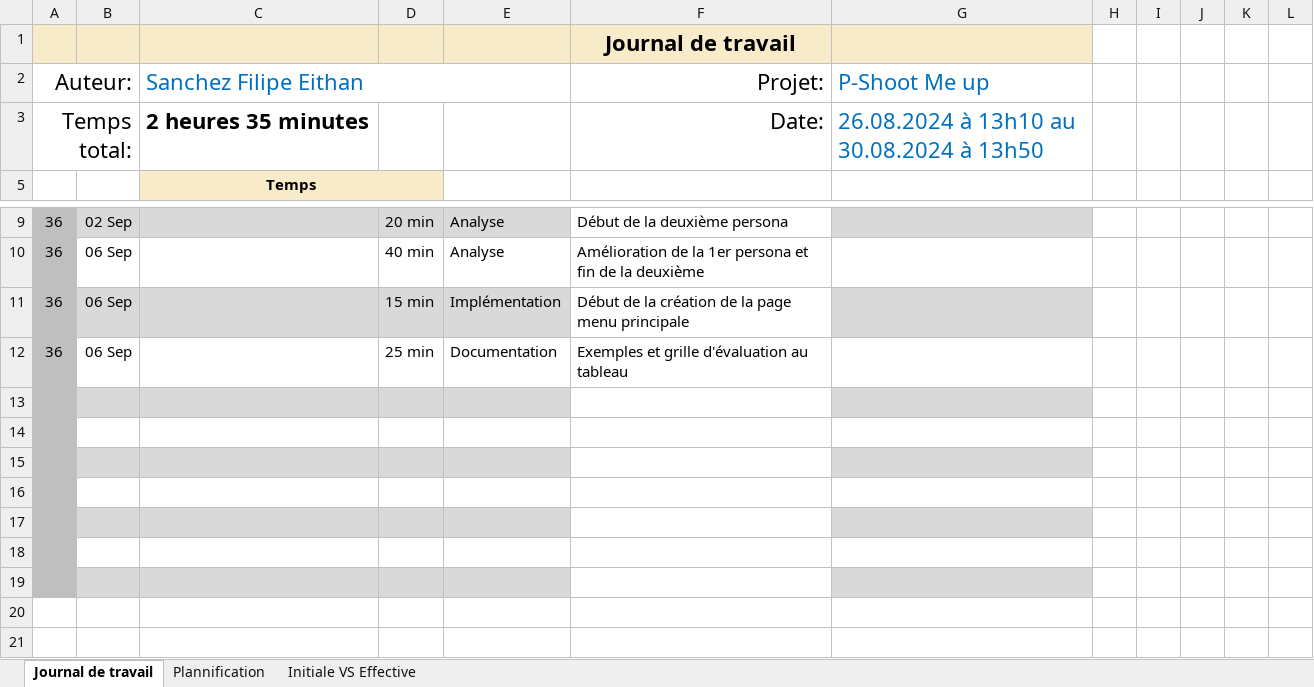
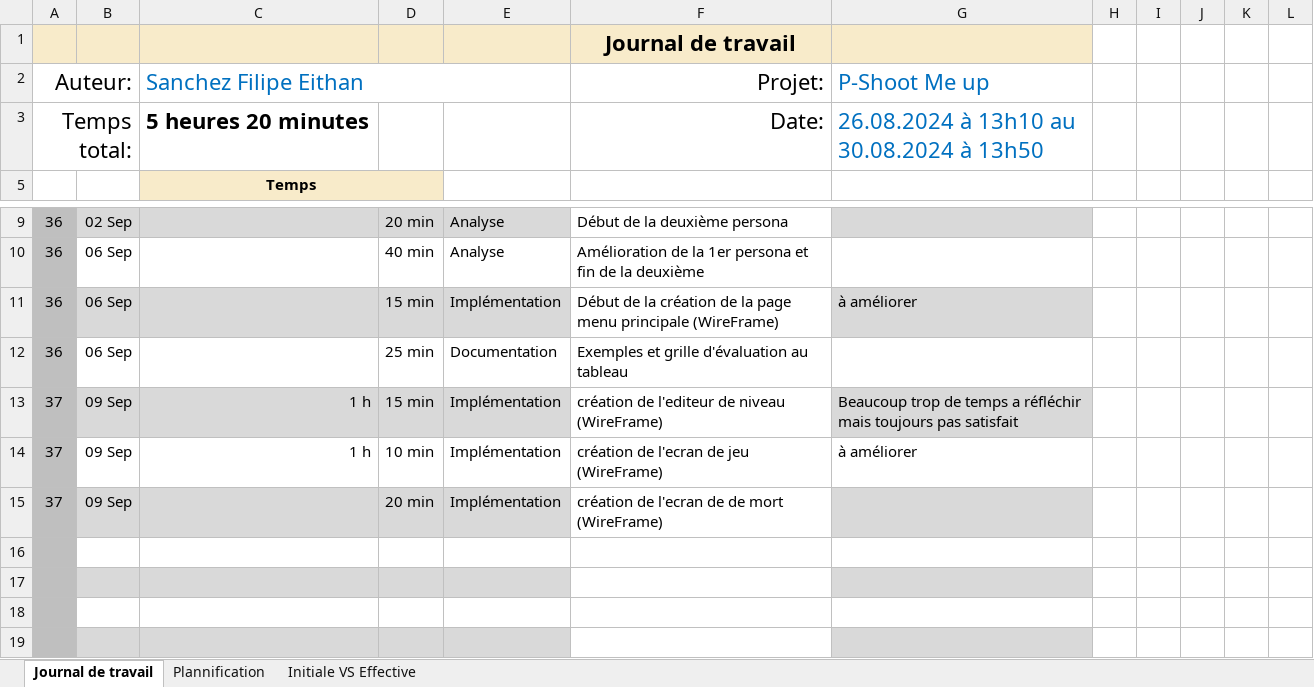
Before and after one commit to EithanSanchezFilipe/SpaceInvaders, an Excel workbook: UX/Journal-de-Travail_SanchezFilipeEithan.xlsx, sheet Journal de travail, drawn as a sheet; only a part is shown, gaps mark what is left out; values as stored, in another font and other column widths than the file's, no borders; conditional formats and table styles not drawn; the diff names each change by its address in the sheet, - before the commit and + after, or states it on an @@ line.

```diff
--- a/UX/Journal-de-Travail_SanchezFilipeEithan.xlsx (sheet Journal de travail)
+++ b/UX/Journal-de-Travail_SanchezFilipeEithan.xlsx (sheet Journal de travail)
-C3 (Sanchez Filipe Eithan): 2 heures 35 minutes
+C3 (Sanchez Filipe Eithan): 5 heures 20 minutes
-F11 (Projet:): …menu principale
+F11 (Projet:): …menu principale (WireFrame)
-G11 (P-Shoot Me up): (empty)
+G11 (P-Shoot Me up): à améliorer
-row 13: (empty)
+row 13: 37 | 09 Sep | 1 h | 15 min | Implémentation | création de l'editeur de niveau (WireFrame) | Beaucoup trop de temps a réfléchir mais toujours pas satisfait
-row 14: (empty)
+row 14: 37 | 09 Sep | 1 h | 10 min | Implémentation | création de l'ecran de jeu (WireFrame) | à améliorer
-row 15: (empty)
+row 15: 37 | 09 Sep |  | 20 min | Implémentation | création de l'ecran de de mort (WireFrame)
```
Also changed, not shown: sheet Plannification, hidden cells, charts or pictures, 1 other file.
